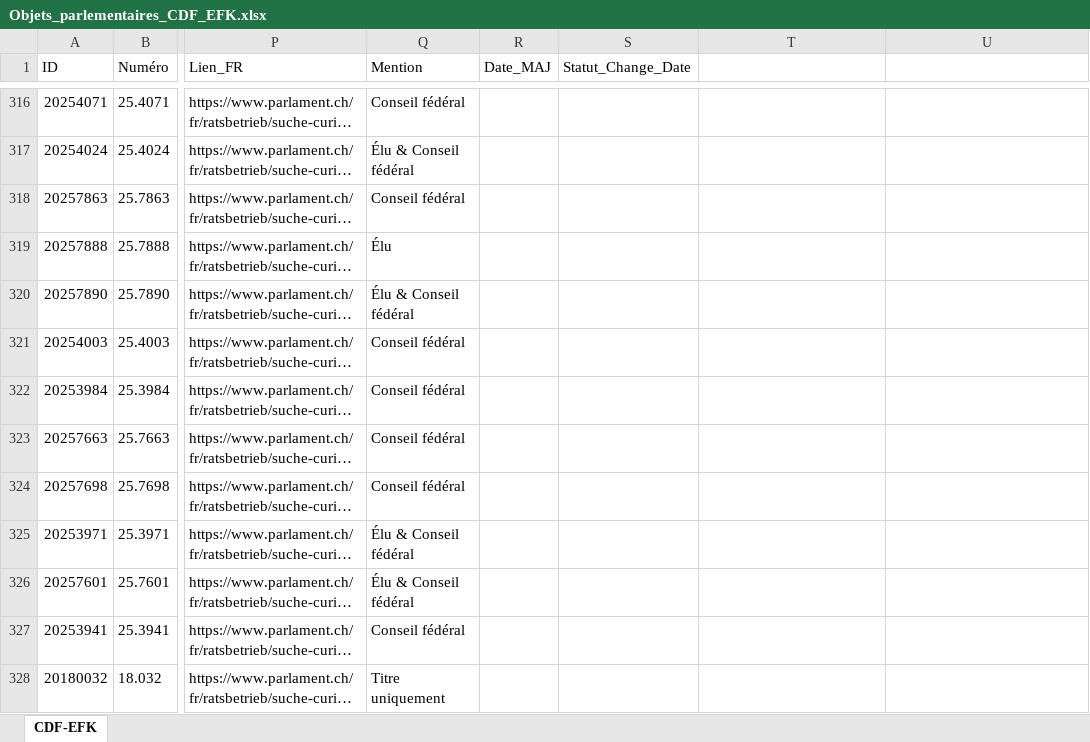
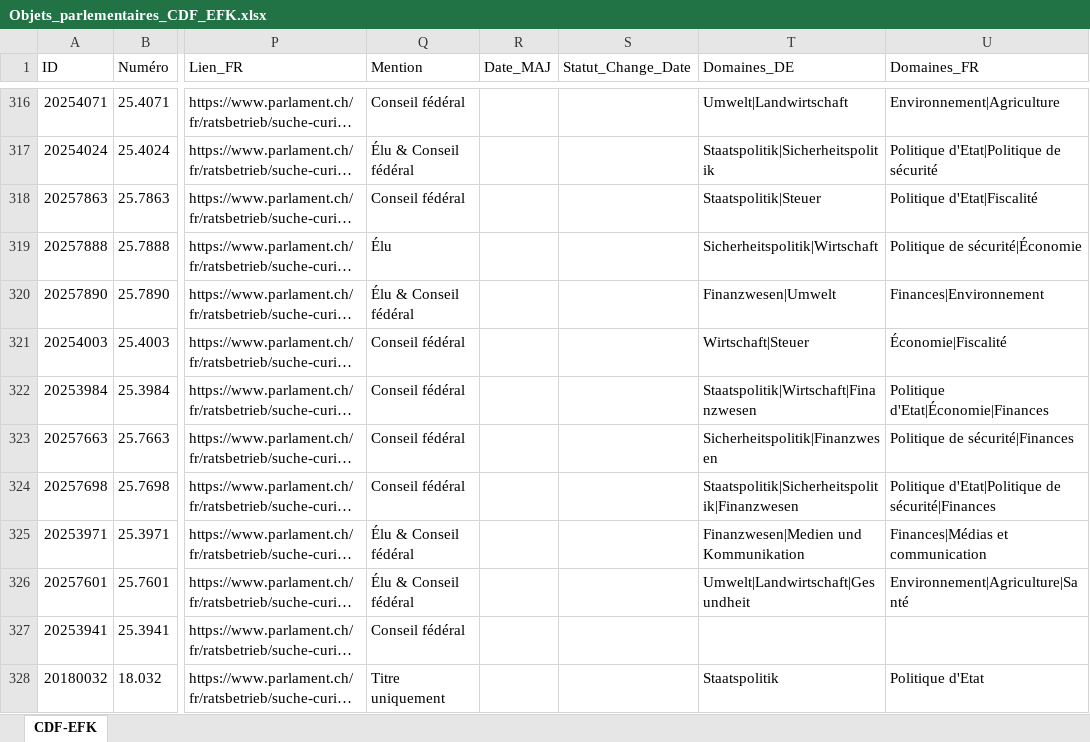
Before and after one commit to EFK-CDF-SFAO/Parlement, an Excel workbook: Objets_parlementaires_CDF_EFK.xlsx, sheet CDF-EFK, drawn as a sheet; only a part is shown, gaps mark what is left out; long unchanged cells end in …; values as stored, in another font and other column widths than the file's, no borders; table styles not drawn; the diff covers the shown part only; the diff names each change by its address in the sheet, - before the commit and + after, or states it on an @@ line.

```diff
--- a/Objets_parlementaires_CDF_EFK.xlsx (sheet CDF-EFK)
+++ b/Objets_parlementaires_CDF_EFK.xlsx (sheet CDF-EFK)
-T1: (empty)
+T1: Domaines_DE
-U1: (empty)
+U1: Domaines_FR
-T316 (Domaines_DE): (empty)
+T316 (Domaines_DE): Umwelt|Landwirtschaft
-U316 (Domaines_FR): (empty)
+U316 (Domaines_FR): Environnement|Agriculture
-T317 (Domaines_DE): (empty)
+T317 (Domaines_DE): Staatspolitik|Sicherheitspolitik
-U317 (Domaines_FR): (empty)
+U317 (Domaines_FR): Politique d'Etat|Politique de sécurité
-T318 (Domaines_DE): (empty)
+T318 (Domaines_DE): Staatspolitik|Steuer
-U318 (Domaines_FR): (empty)
+U318 (Domaines_FR): Politique d'Etat|Fiscalité
-T319 (Domaines_DE): (empty)
+T319 (Domaines_DE): Sicherheitspolitik|Wirtschaft
-U319 (Domaines_FR): (empty)
+U319 (Domaines_FR): Politique de sécurité|Économie
-T320 (Domaines_DE): (empty)
+T320 (Domaines_DE): Finanzwesen|Umwelt
-U320 (Domaines_FR): (empty)
+U320 (Domaines_FR): Finances|Environnement
-T321 (Domaines_DE): (empty)
+T321 (Domaines_DE): Wirtschaft|Steuer
-U321 (Domaines_FR): (empty)
+U321 (Domaines_FR): Économie|Fiscalité
-T322 (Domaines_DE): (empty)
+T322 (Domaines_DE): Staatspolitik|Wirtschaft|Finanzwesen
-U322 (Domaines_FR): (empty)
+U322 (Domaines_FR): Politique d'Etat|Économie|Finances
-T323 (Domaines_DE): (empty)
+T323 (Domaines_DE): Sicherheitspolitik|Finanzwesen
-U323 (Domaines_FR): (empty)
+U323 (Domaines_FR): Politique de sécurité|Finances
-T324 (Domaines_DE): (empty)
+T324 (Domaines_DE): Staatspolitik|Sicherheitspolitik|Finanzwesen
-U324 (Domaines_FR): (empty)
+U324 (Domaines_FR): Politique d'Etat|Politique de sécurité|Finances
-T325 (Domaines_DE): (empty)
+T325 (Domaines_DE): Finanzwesen|Medien und Kommunikation
-U325 (Domaines_FR): (empty)
+U325 (Domaines_FR): Finances|Médias et communication
-T326 (Domaines_DE): (empty)
+T326 (Domaines_DE): Umwelt|Landwirtschaft|Gesundheit
-U326 (Domaines_FR): (empty)
+U326 (Domaines_FR): Environnement|Agriculture|Santé
-T328 (Domaines_DE): (empty)
+T328 (Domaines_DE): Staatspolitik
-U328 (Domaines_FR): (empty)
+U328 (Domaines_FR): Politique d'Etat
```
Also changed, not shown: 32 edited cells elsewhere in this sheet, 9 other files.
